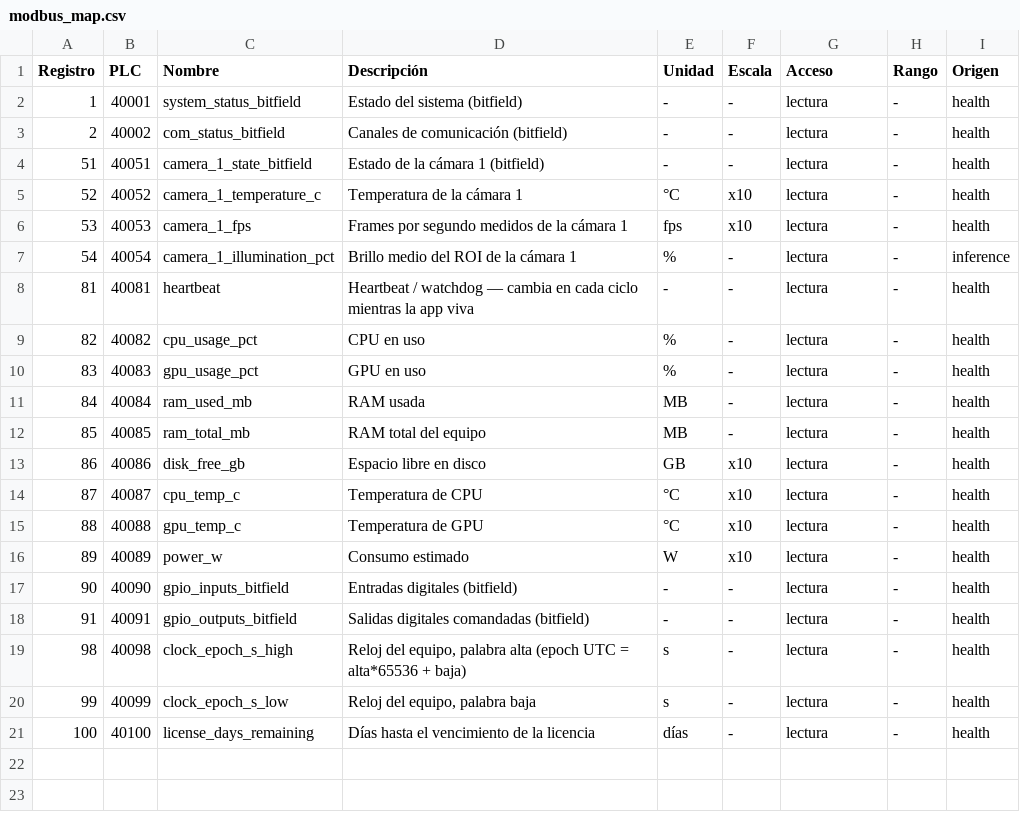
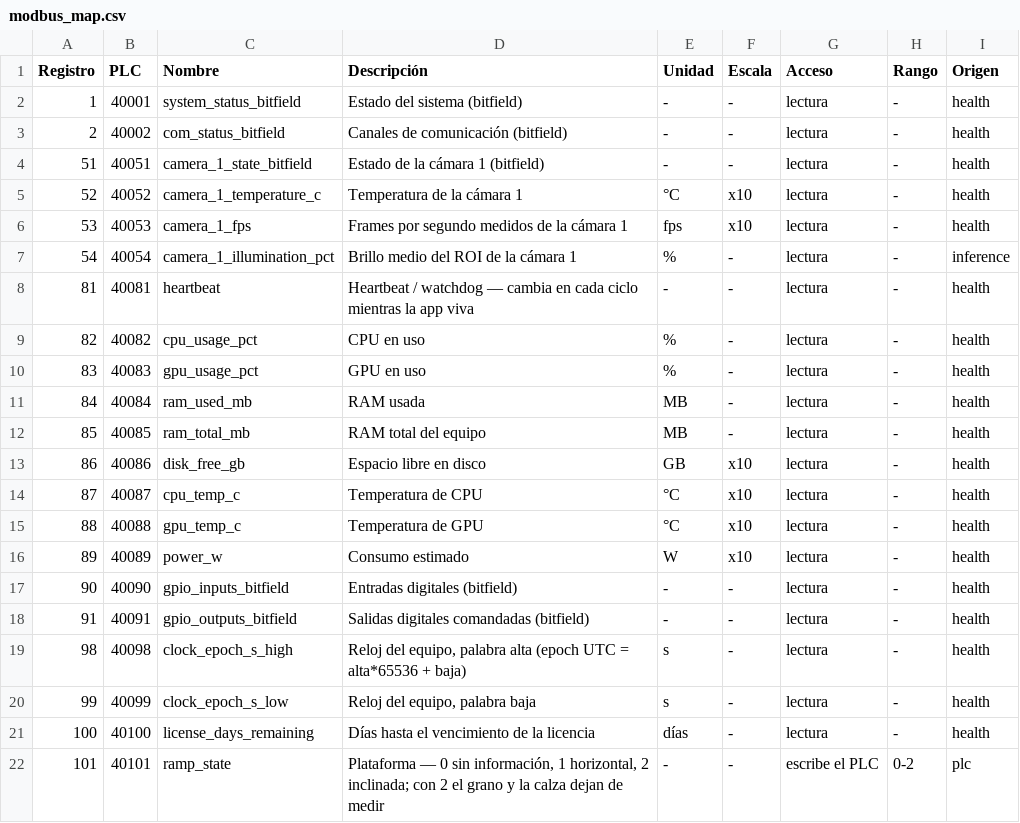
Before and after one commit to alejomancinelli/sip-volcables, a CSV file: docs/modbus_map.csv, drawn as a sheet.

```diff
--- a/docs/modbus_map.csv
+++ b/docs/modbus_map.csv
@@ -21 +21,2 @@
 100;40100;license_days_remaining;Días hasta el vencimiento de la licencia;días;-;lectura;-;health
+101;40101;ramp_state;"Plataforma — 0 sin información, 1 horizontal, 2 inclinada; con 2 el grano y la calza dejan de medir";-;-;escribe el PLC;0-2;plc
```
Also changed, not shown: 9 other files.
